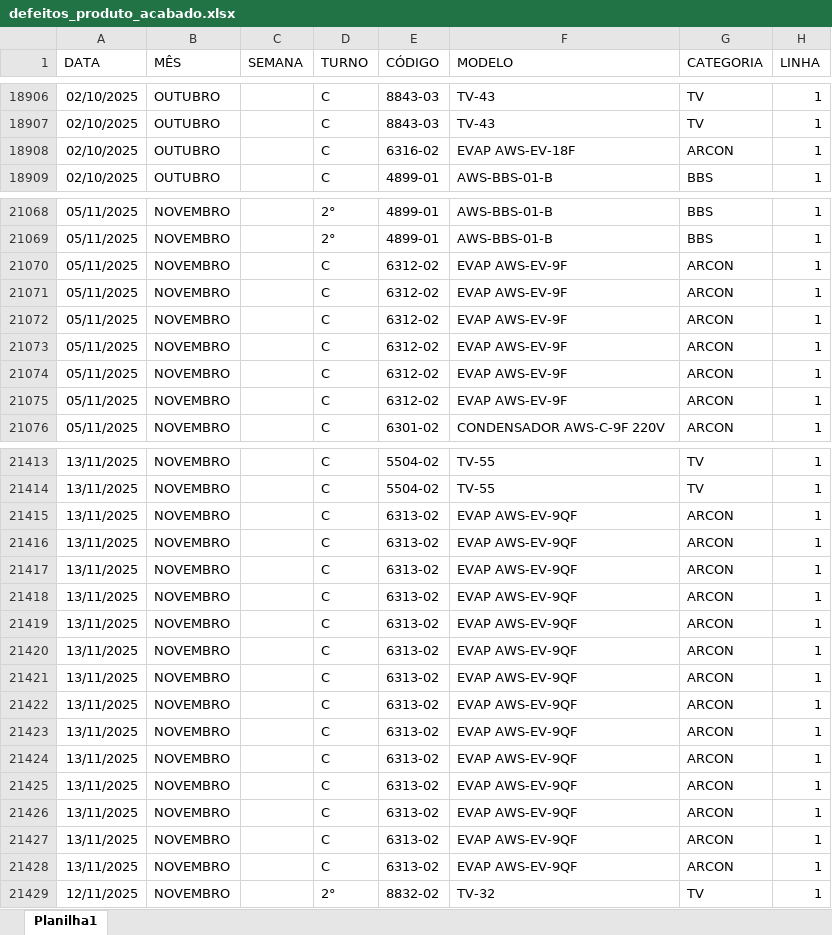
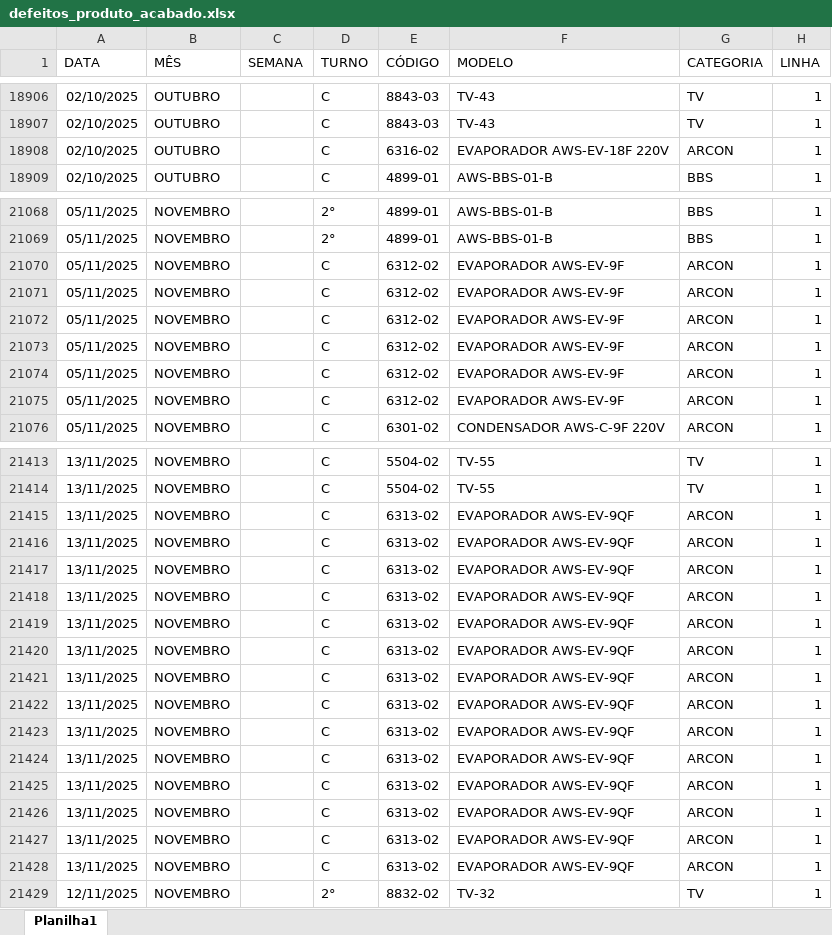
Before and after one commit to carlosdaniel003/sigma-q-v3, an Excel workbook: public/defeitos/defeitos_produto_acabado.xlsx, sheet Planilha1, drawn as a sheet; only a part is shown, gaps mark what is left out; values as stored, in another font and other column widths than the file's, no borders; charts and pictures not drawn; the diff covers the shown part only; the diff names each change by its address in the sheet, - before the commit and + after, or states it on an @@ line.

```diff
--- a/public/defeitos/defeitos_produto_acabado.xlsx (sheet Planilha1)
+++ b/public/defeitos/defeitos_produto_acabado.xlsx (sheet Planilha1)
-F18908 (MODELO): EVAP AWS-EV-18F
+F18908 (MODELO): EVAPORADOR AWS-EV-18F 220V
-F21070:F21075 (MODELO): EVAP AWS-EV-9F
+F21070:F21075 (MODELO): EVAPORADOR AWS-EV-9F
-F21415:F21428 (MODELO): EVAP AWS-EV-9QF
+F21415:F21428 (MODELO): EVAPORADOR AWS-EV-9QF
```
Also changed, not shown: 105 edited cells elsewhere in this sheet, charts or pictures, 17 other files.
